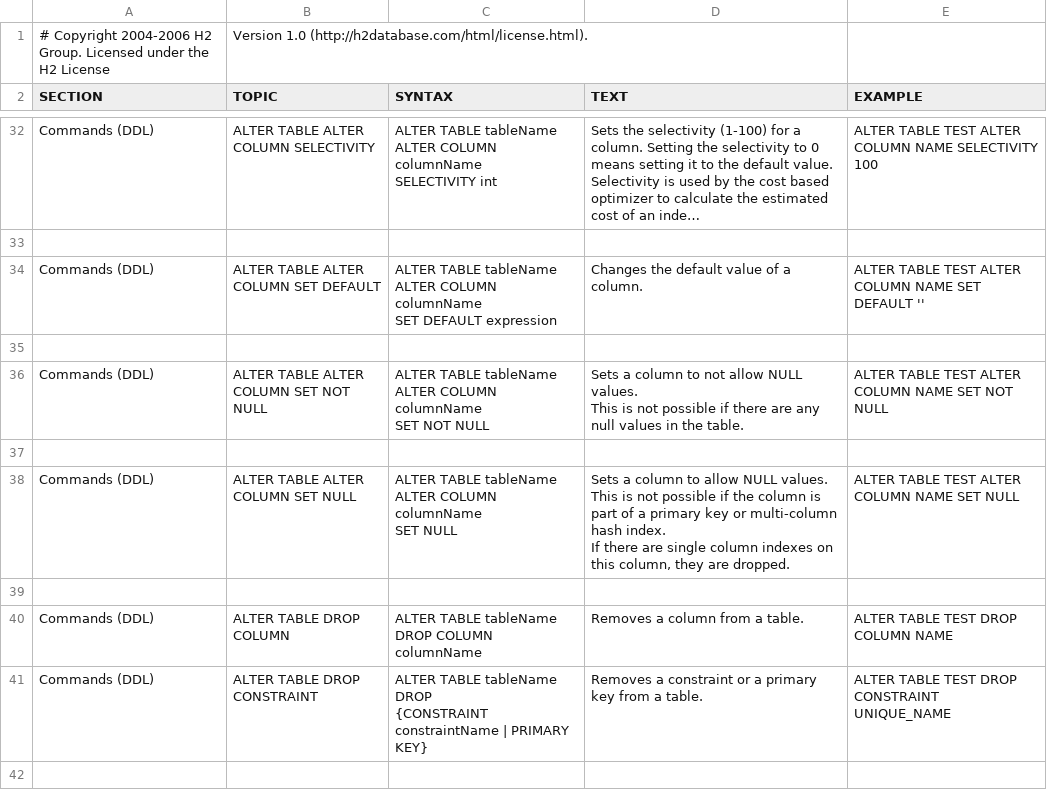
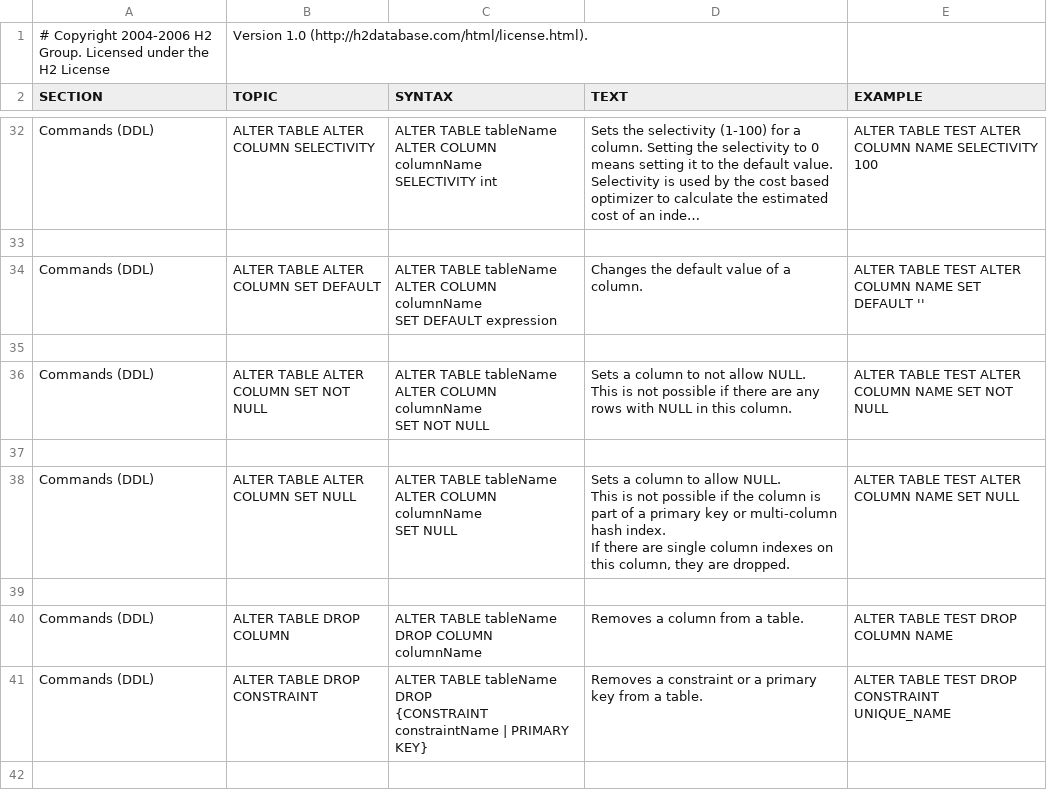
Before and after one commit to coderplay/h2-bitmap, a CSV file: h2/src/main/org/h2/res/help.csv, drawn as a sheet; only a part is shown, gaps mark what is left out; long unchanged cells end in …; the diff covers the shown part only.

```diff
--- a/h2/src/main/org/h2/res/help.csv
+++ b/h2/src/main/org/h2/res/help.csv
@@ -195,22 +195,22 @@ ALTER TABLE TEST ALTER COLUMN NAME SET DEFAULT ''
 
-"Commands (DDL)","ALTER TABLE ALTER COLUMN SET NOT NULL","
-ALTER TABLE tableName ALTER COLUMN columnName
-SET NOT NULL
-","
-Sets a column to not allow NULL values.
-This is not possible if there are any null values in the table.
-","
-ALTER TABLE TEST ALTER COLUMN NAME SET NOT NULL
-"
+"Commands (DDL)","ALTER TABLE ALTER COLUMN SET NOT NULL","
+ALTER TABLE tableName ALTER COLUMN columnName
+SET NOT NULL
+","
+Sets a column to not allow NULL.
+This is not possible if there are any rows with NULL in this column.
+","
+ALTER TABLE TEST ALTER COLUMN NAME SET NOT NULL
+"
 
-"Commands (DDL)","ALTER TABLE ALTER COLUMN SET NULL","
-ALTER TABLE tableName ALTER COLUMN columnName
-SET NULL
-","
-Sets a column to allow NULL values.
-This is not possible if the column is part of a primary key or multi-column hash index.
-If there are single column indexes on this column, they are dropped.
-","
-ALTER TABLE TEST ALTER COLUMN NAME SET NULL
-"
+"Commands (DDL)","ALTER TABLE ALTER COLUMN SET NULL","
+ALTER TABLE tableName ALTER COLUMN columnName
+SET NULL
+","
+Sets a column to allow NULL.
+This is not possible if the column is part of a primary key or multi-column hash index.
+If there are single column indexes on this column, they are dropped.
+","
+ALTER TABLE TEST ALTER COLUMN NAME SET NULL
+"
 
```
Also changed, not shown: 13 edited cells elsewhere in this file, 17 other files.
